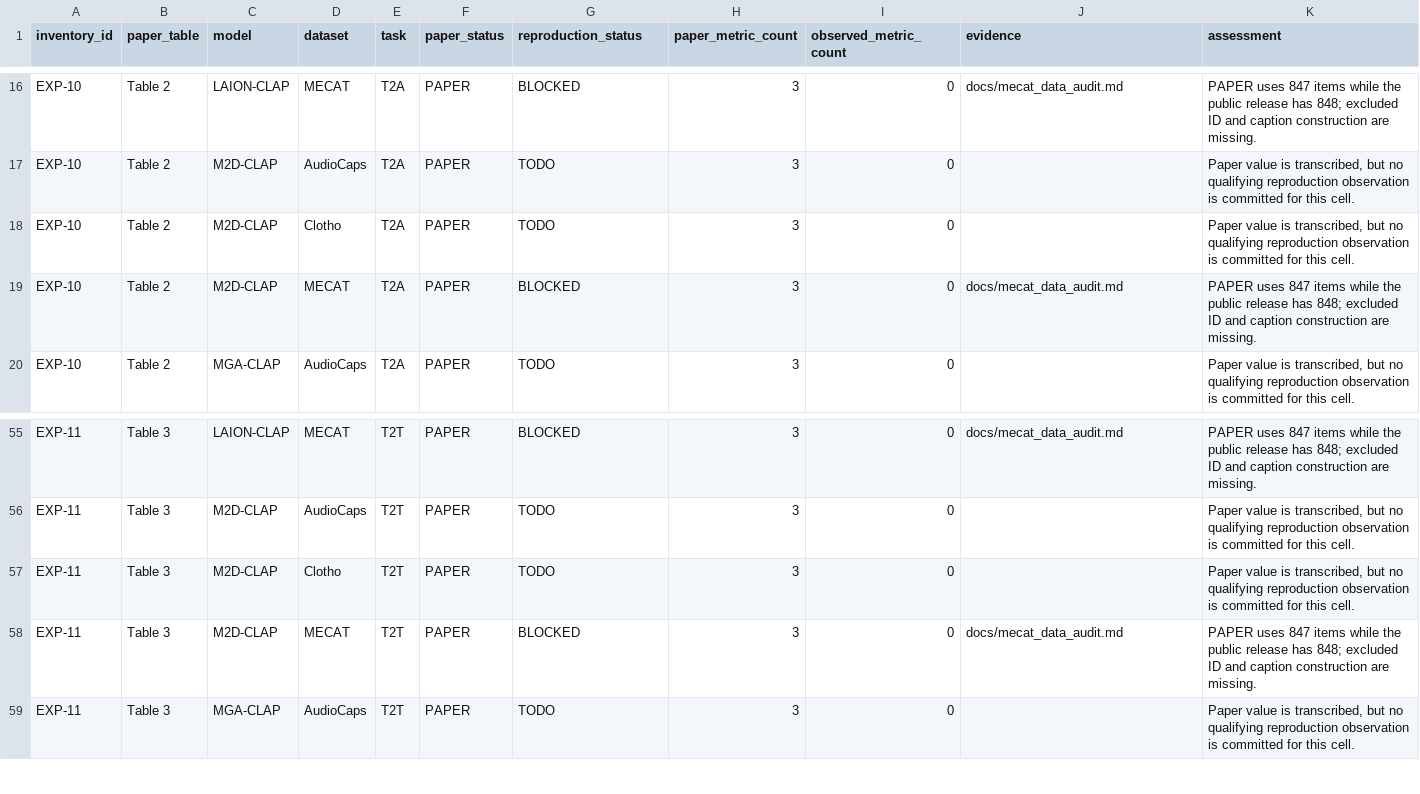
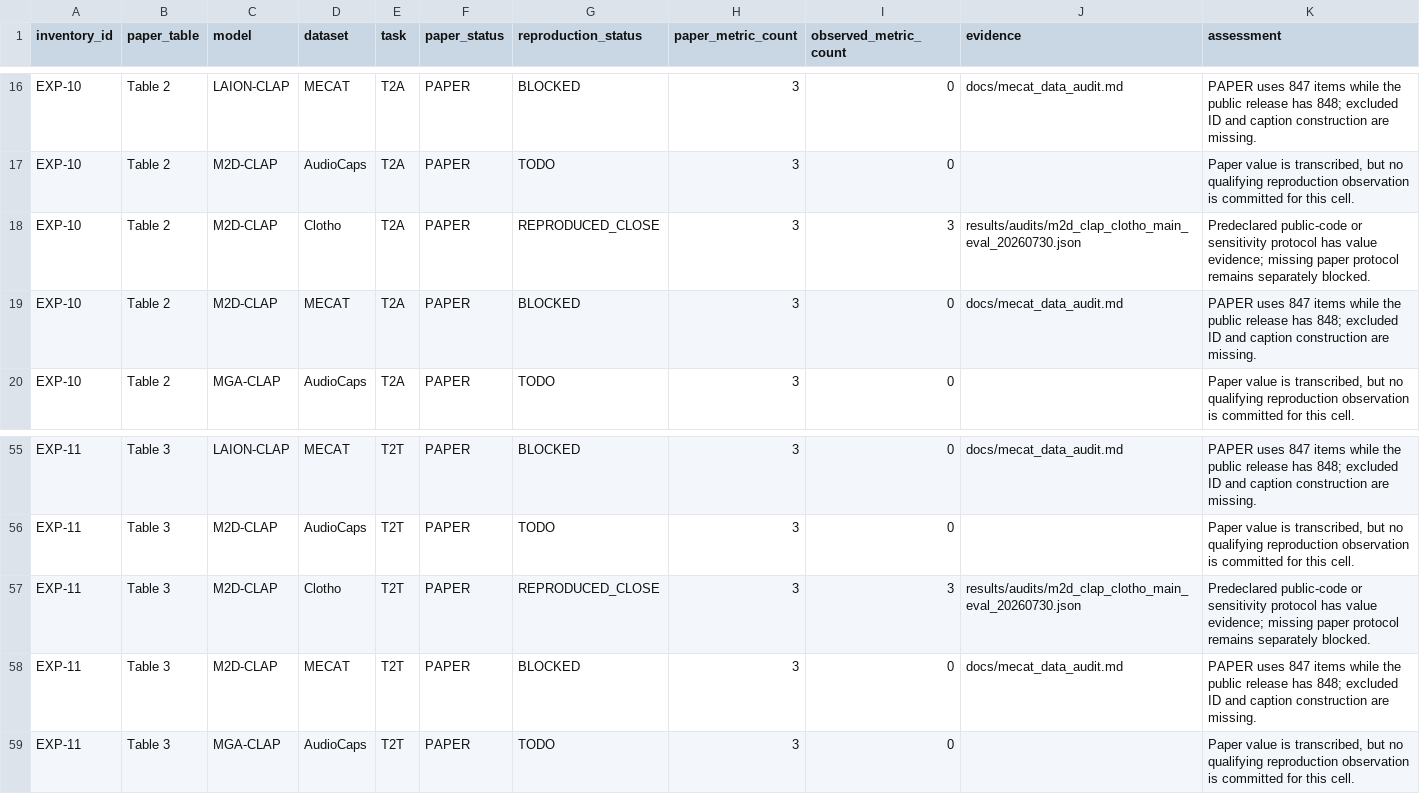
Before and after one commit to makangbooo/Omni-Embed-Audio, a CSV file: results/tables/paper_experiment_matrix.csv, drawn as a sheet; only a part is shown, gaps mark what is left out.

```diff
--- a/results/tables/paper_experiment_matrix.csv
+++ b/results/tables/paper_experiment_matrix.csv
@@ -17,3 +17,3 @@ EXP-10,Table 2,LAION-CLAP,MECAT,T2A,PAPER,BLOCKED,3,0,docs/mecat_data_audit.md,P
 EXP-10,Table 2,M2D-CLAP,AudioCaps,T2A,PAPER,TODO,3,0,,"Paper value is transcribed, but no qualifying reproduction observation is committed for this cell."
-EXP-10,Table 2,M2D-CLAP,Clotho,T2A,PAPER,TODO,3,0,,"Paper value is transcribed, but no qualifying reproduction observation is committed for this cell."
+EXP-10,Table 2,M2D-CLAP,Clotho,T2A,PAPER,REPRODUCED_CLOSE,3,3,results/audits/m2d_clap_clotho_main_eval_20260730.json,Predeclared public-code or sensitivity protocol has value evidence; missing paper protocol remains separately blocked.
 EXP-10,Table 2,M2D-CLAP,MECAT,T2A,PAPER,BLOCKED,3,0,docs/mecat_data_audit.md,PAPER uses 847 items while the public release has 848; excluded ID and caption construction are missing.
@@ -56,3 +56,3 @@ EXP-11,Table 3,LAION-CLAP,MECAT,T2T,PAPER,BLOCKED,3,0,docs/mecat_data_audit.md,P
 EXP-11,Table 3,M2D-CLAP,AudioCaps,T2T,PAPER,TODO,3,0,,"Paper value is transcribed, but no qualifying reproduction observation is committed for this cell."
-EXP-11,Table 3,M2D-CLAP,Clotho,T2T,PAPER,TODO,3,0,,"Paper value is transcribed, but no qualifying reproduction observation is committed for this cell."
+EXP-11,Table 3,M2D-CLAP,Clotho,T2T,PAPER,REPRODUCED_CLOSE,3,3,results/audits/m2d_clap_clotho_main_eval_20260730.json,Predeclared public-code or sensitivity protocol has value evidence; missing paper protocol remains separately blocked.
 EXP-11,Table 3,M2D-CLAP,MECAT,T2T,PAPER,BLOCKED,3,0,docs/mecat_data_audit.md,PAPER uses 847 items while the public release has 848; excluded ID and caption construction are missing.
```
Also changed, not shown: results/tables/reproduction_summary.csv, 10 other files.
